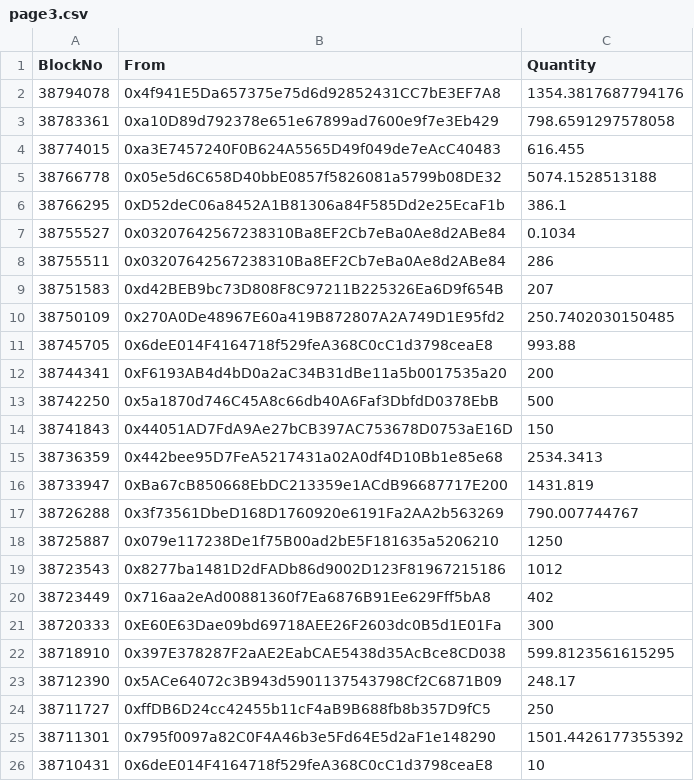
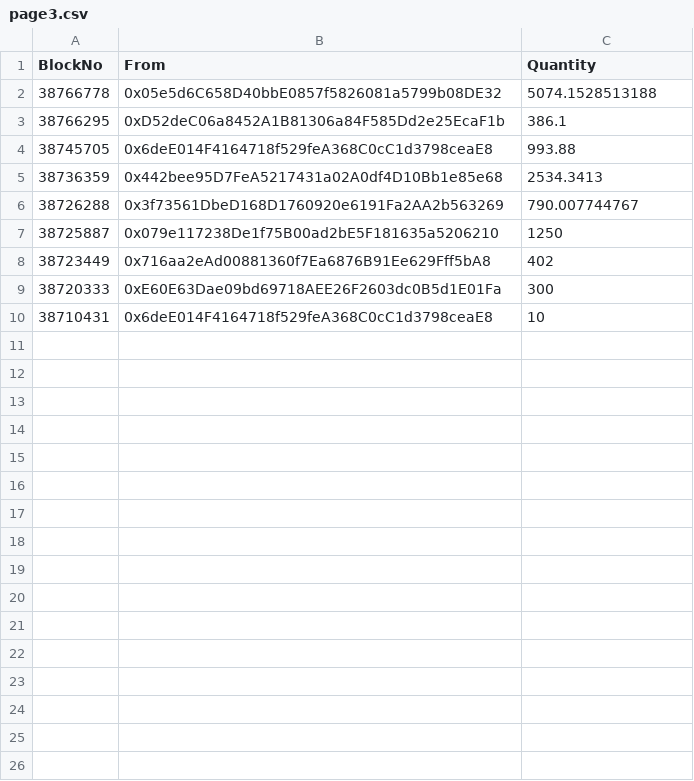
Before and after one commit to mewmix/murkle, a CSV file: scripts/page3.csv, drawn as a sheet.

```diff
--- a/scripts/page3.csv
+++ b/scripts/page3.csv
@@ -1,26 +1,10 @@
 BlockNo,From,Quantity
-38794078,0x4f941E5Da657375e75d6d92852431CC7bE3EF7A8,1354.3817687794176
-38783361,0xa10D89d792378e651e67899ad7600e9f7e3Eb429,798.6591297578058
-38774015,0xa3E7457240F0B624A5565D49f049de7eAcC40483,616.455
 38766778,0x05e5d6C658D40bbE0857f5826081a5799b08DE32,5074.1528513188
 38766295,0xD52deC06a8452A1B81306a84F585Dd2e25EcaF1b,386.1
-38755527,0x03207642567238310Ba8EF2Cb7eBa0Ae8d2ABe84,0.1034
-38755511,0x03207642567238310Ba8EF2Cb7eBa0Ae8d2ABe84,286
-38751583,0xd42BEB9bc73D808F8C97211B225326Ea6D9f654B,207
-38750109,0x270A0De48967E60a419B872807A2A749D1E95fd2,250.7402030150485
 38745705,0x6deE014F4164718f529feA368C0cC1d3798ceaE8,993.88
-38744341,0xF6193AB4d4bD0a2aC34B31dBe11a5b0017535a20,200
-38742250,0x5a1870d746C45A8c66db40A6Faf3DbfdD0378EbB,500
-38741843,0x44051AD7FdA9Ae27bCB397AC753678D0753aE16D,150
 38736359,0x442bee95D7FeA5217431a02A0df4D10Bb1e85e68,2534.3413
-38733947,0xBa67cB850668EbDC213359e1ACdB96687717E200,1431.819
 38726288,0x3f73561DbeD168D1760920e6191Fa2AA2b563269,790.007744767
 38725887,0x079e117238De1f75B00ad2bE5F181635a5206210,1250
-38723543,0x8277ba1481D2dFADb86d9002D123F81967215186,1012
 38723449,0x716aa2eAd00881360f7Ea6876B91Ee629Fff5bA8,402
 38720333,0xE60E63Dae09bd69718AEE26F2603dc0B5d1E01Fa,300
-38718910,0x397E378287F2aAE2EabCAE5438d35AcBce8CD038,599.8123561615295
-38712390,0x5ACe64072c3B943d5901137543798Cf2C6871B09,248.17
-38711727,0xffDB6D24cc42455b11cF4aB9B688fb8b357D9fC5,250
-38711301,0x795f0097a82C0F4A46b3e5Fd64E5d2aF1e148290,1501.4426177355392
 38710431,0x6deE014F4164718f529feA368C0cC1d3798ceaE8,10
```
Also changed, not shown: 9 other files.
